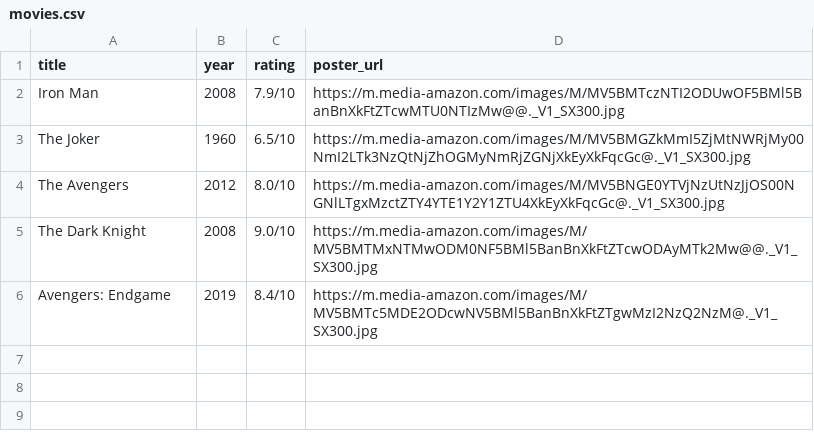
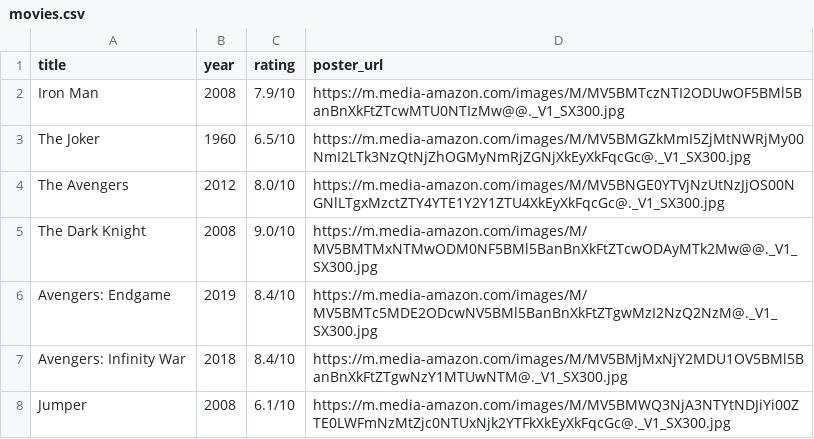
Before and after one commit to Darkchanze/Movie-Project---OOP-Web, a CSV file: data/movies.csv (was movies.csv), drawn as a sheet.

```diff
--- a/movies.csv
+++ b/data/movies.csv
@@ -6 +6,3 @@ The Dark Knight,2008,9.0/10,https://m.media-amazon.com/images/M/MV5BMTMxNTMwODM0
 Avengers: Endgame,2019,8.4/10,https://m.media-amazon.com/images/M/MV5BMTc5MDE2ODcwNV5BMl5BanBnXkFtZTgwMzI2NzQ2NzM@._V1_SX300.jpg
+Avengers: Infinity War,2018,8.4/10,https://m.media-amazon.com/images/M/MV5BMjMxNjY2MDU1OV5BMl5BanBnXkFtZTgwNzY1MTUwNTM@._V1_SX300.jpg
+Jumper,2008,6.1/10,https://m.media-amazon.com/images/M/MV5BMWQ3NjA3NTYtNDJiYi00ZTE0LWFmNzMtZjc0NTUxNjk2YTFkXkEyXkFqcGc@._V1_SX300.jpg
```
Also changed, not shown: 15 other files.
